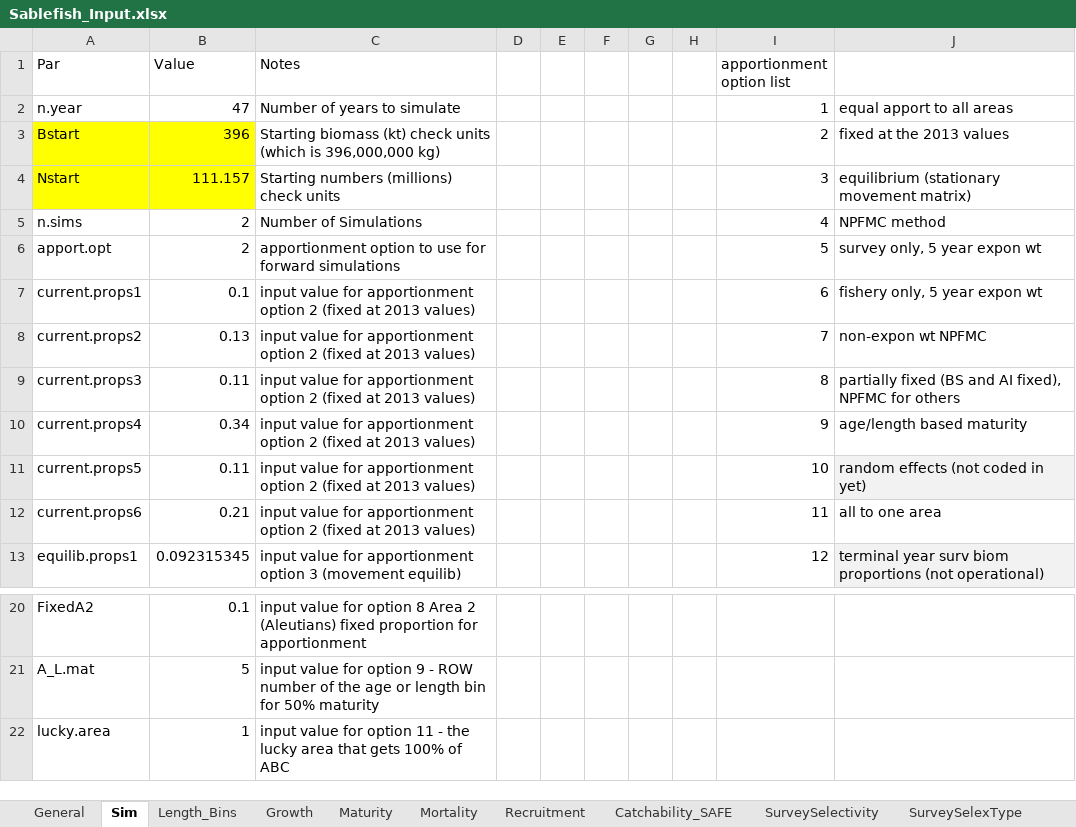
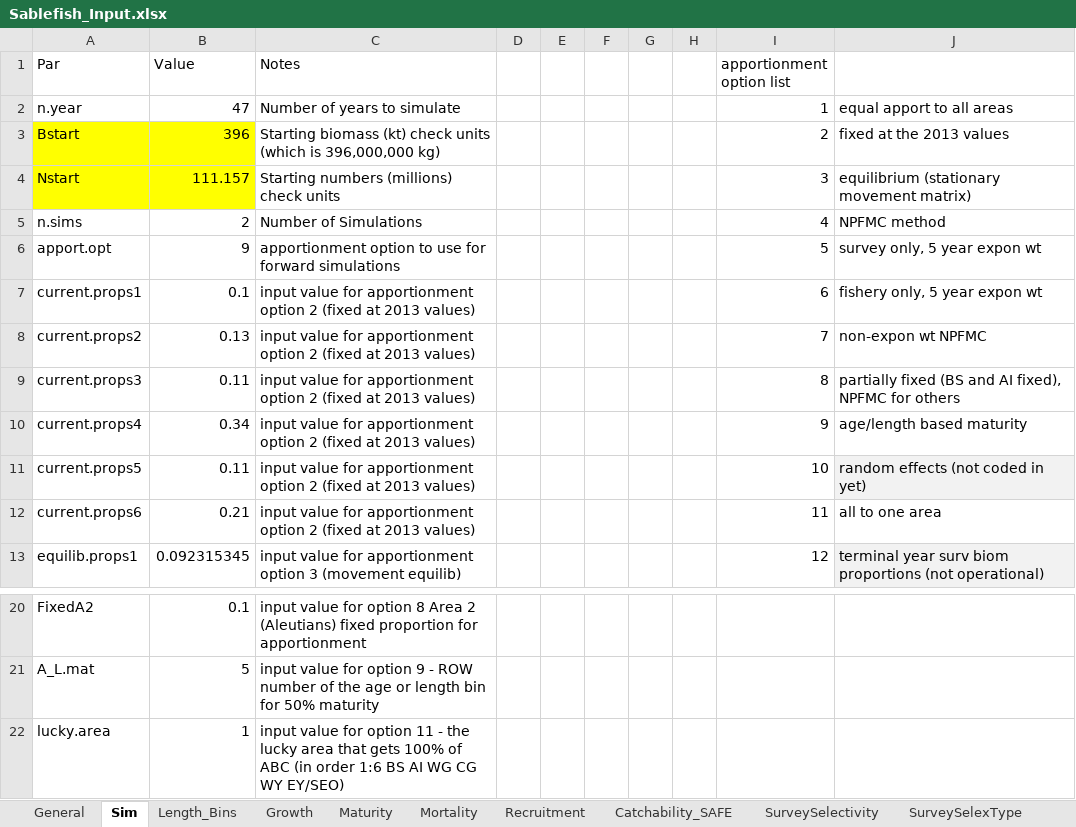
Before and after one commit to khfenske/Sablefish_ApportionmentStrategies, an Excel workbook: data/Sablefish_Input.xlsx, sheet Sim, drawn as a sheet; only a part is shown, gaps mark what is left out; values as stored, in another font and other column widths than the file's, no borders; the diff names each change by its address in the sheet, - before the commit and + after, or states it on an @@ line.

Commit message:
fixed so all the apportionment options run. starting changes to .rep files for accumulating things we want to track.

```diff
--- a/data/Sablefish_Input.xlsx (sheet Sim)
+++ b/data/Sablefish_Input.xlsx (sheet Sim)
-B6 (Value): 2
+B6 (Value): 9
-C22 (Notes): …of ABC
+C22 (Notes): …of ABC (in order 1:6 BS AI WG CG WY EY/SEO)
```
Also changed, not shown: 29 other files.
